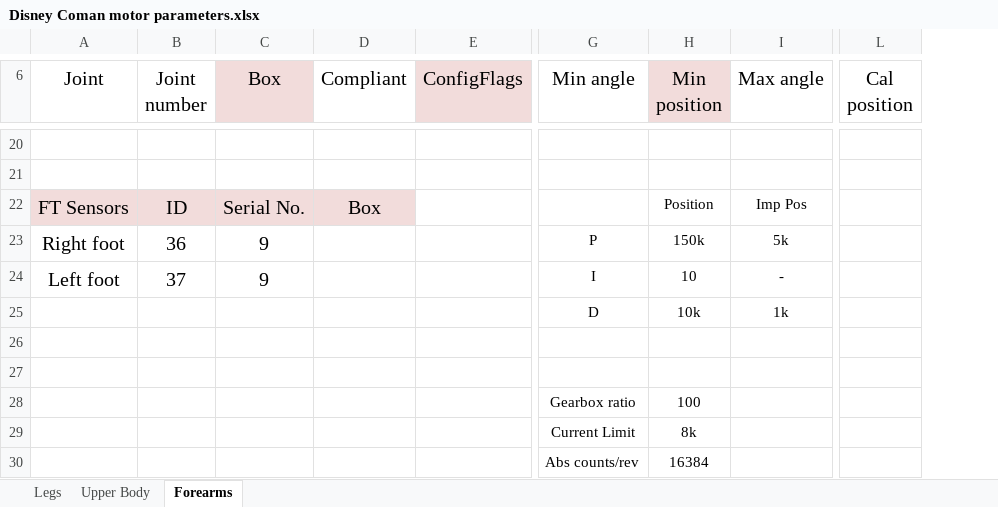
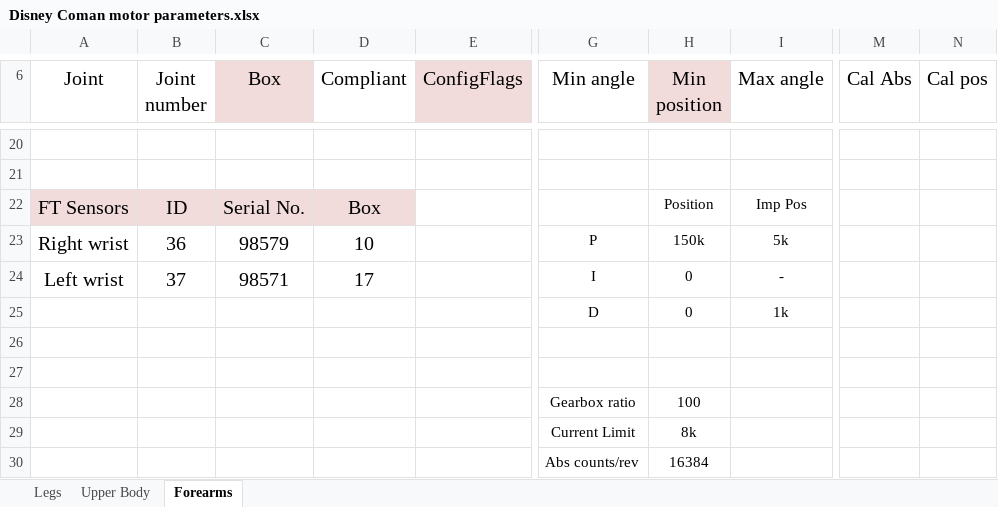
Before and after one commit to alessiomargan/ec_master_test, an Excel workbook: configs/Disney Coman motor parameters.xlsx, sheet Forearms, drawn as a sheet; only a part is shown, gaps mark what is left out; values as stored, in another font and other column widths than the file's, no borders; removed rows and columns are numbered as before the commit, all else as after; the diff covers the shown part only; the diff names each change by its address in the sheet, - before the commit and + after, or states it on an @@ line.

```diff
--- a/configs/Disney Coman motor parameters.xlsx (sheet Forearms)
+++ b/configs/Disney Coman motor parameters.xlsx (sheet Forearms)
-column L (Cal position), empty
+column M (Cal Abs), empty
+column N (Cal pos), empty
-A23 (Joint): Right foot
+A23 (Joint): Right wrist
-C23 (Box): 9
+C23 (Box): 98579
-D23 (Compliant): (empty)
+D23 (Compliant): 10
-A24 (Joint): Left foot
+A24 (Joint): Left wrist
-C24 (Box): 9
+C24 (Box): 98571
-D24 (Compliant): (empty)
+D24 (Compliant): 17
-H24 (Min position): 10
+H24 (Min position): 0
-H25 (Min position): 10k
+H25 (Min position): 0
```
Also changed, not shown: 38 edited cells elsewhere in this sheet, sheet Upper Body, sheet Legs, 19 other files.
